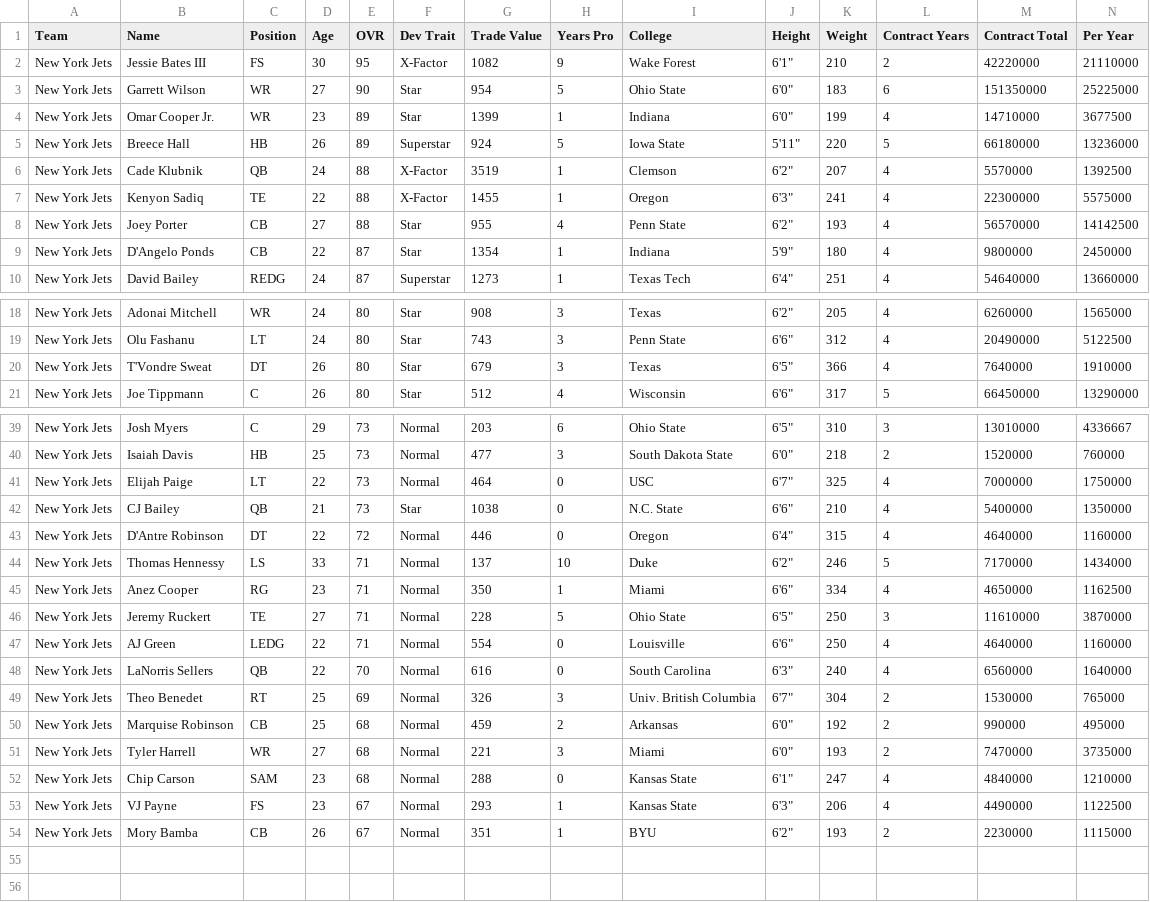
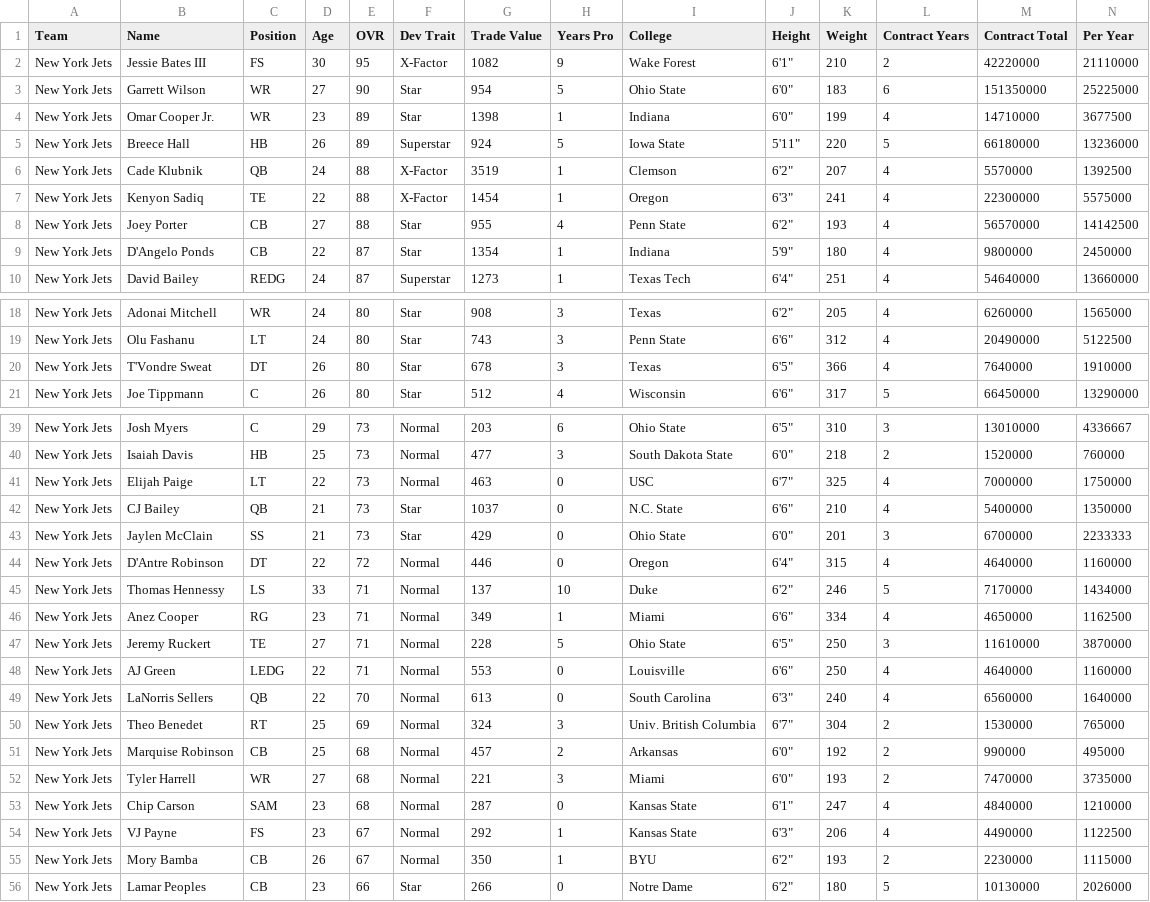
Before and after one commit to jm-27-league/jm-27-league.github.io, a CSV file: csv/team-777519125.csv, drawn as a sheet; only a part is shown, gaps mark what is left out; addresses are those after the commit; rows hold the shown columns only; the diff covers the shown part only; the diff names each change by its address in the sheet, - before the commit and + after, or states it on an @@ line.

```diff
--- a/csv/team-777519125.csv
+++ b/csv/team-777519125.csv
-G4 (Trade Value): 1399
+G4 (Trade Value): 1398
-G7 (Trade Value): 1455
+G7 (Trade Value): 1454
-G20 (Trade Value): 679
+G20 (Trade Value): 678
-G41 (Trade Value): 464
+G41 (Trade Value): 463
-G42 (Trade Value): 1038
+G42 (Trade Value): 1037
+row 43: New York Jets | Jaylen McClain | SS | 21 | 73 | Star | 429 | 0 | Ohio State | 6'0" | 201 | 3 | 6700000 | 2233333
-G46 (Trade Value): 350
+G46 (Trade Value): 349
-G48 (Trade Value): 554
+G48 (Trade Value): 553
-G49 (Trade Value): 616
+G49 (Trade Value): 613
-G50 (Trade Value): 326
+G50 (Trade Value): 324
-G51 (Trade Value): 459
+G51 (Trade Value): 457
-G53 (Trade Value): 288
+G53 (Trade Value): 287
-G54 (Trade Value): 293
+G54 (Trade Value): 292
-G55 (Trade Value): 351
+G55 (Trade Value): 350
+row 56: New York Jets | Lamar Peoples | CB | 23 | 66 | Star | 266 | 0 | Notre Dame | 6'2" | 180 | 5 | 10130000 | 2026000
```
Also changed, not shown: 4 edited cells elsewhere in this file, csv/all-players.csv, csv/team-777519104.csv, 38 other files.
